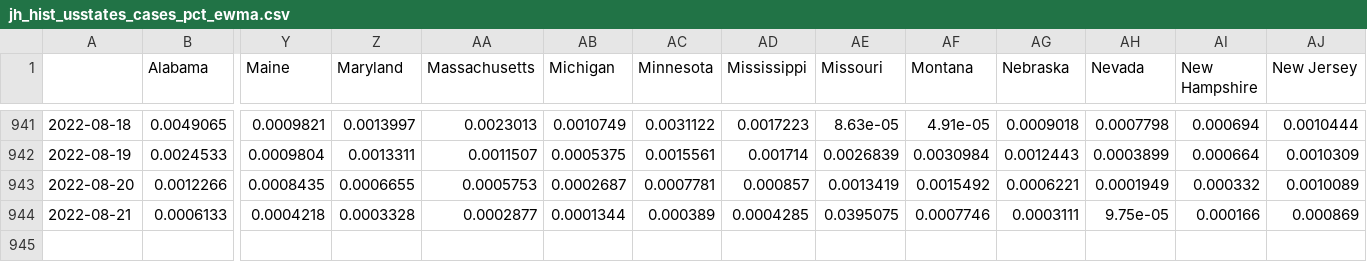
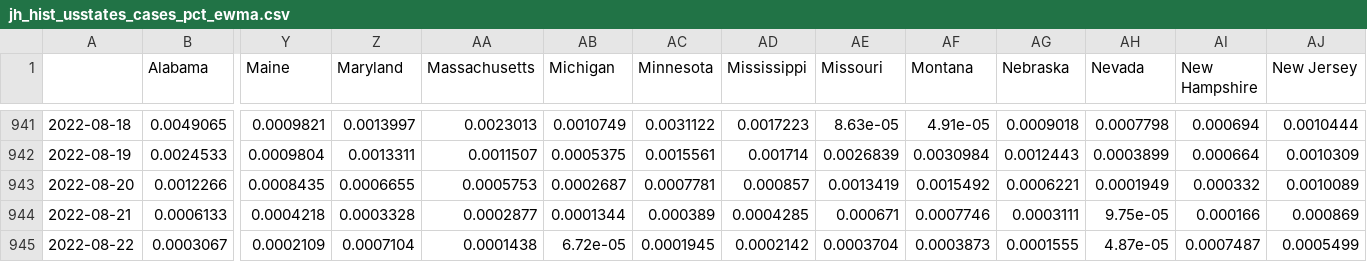
Before and after one commit to BrianLDev/Covid19_Analytics, a CSV file: Datasets/JH/jh_hist_usstates_cases_pct_ewma.csv, drawn as a sheet; only a part is shown, gaps mark what is left out; rows hold the shown columns only; the diff names each change by its address in the sheet, - before the commit and + after, or states it on an @@ line.

```diff
--- a/Datasets/JH/jh_hist_usstates_cases_pct_ewma.csv
+++ b/Datasets/JH/jh_hist_usstates_cases_pct_ewma.csv
-AE944 (Missouri): 0.0395075
+AE944 (Missouri): 0.000671
+row 945: 2022-08-22 | 0.0003067 | 0.0002109 | 0.0007104 | 0.0001438 | 6.72e-05 | 0.0001945 | 0.0002142 | 0.0003704 | 0.0003873 | 0.0001555 | 4.87e-05 | 0.0007487 | 0.0005499
```
Also changed, not shown: Datasets/JH/jh_hist_countries_deaths.csv, Datasets/JH/jh_hist_usstates_cases.csv, 18 other files.
